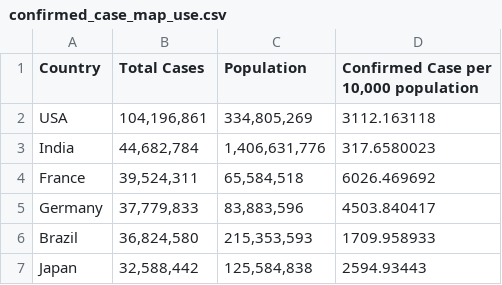
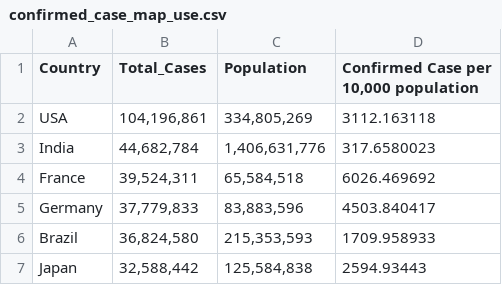
Before and after one commit to JingWei-Loh/FIT3179_Homework_W9, a CSV file: data/confirmed_case_map_use.csv, drawn as a sheet; only a part is shown.

Commit message:
Add files via upload

```diff
--- a/data/confirmed_case_map_use.csv
+++ b/data/confirmed_case_map_use.csv
@@ -1,2 +1,2 @@
-Country,Total Cases,Population,"Confirmed Case per 10,000 population"
+Country,Total_Cases,Population,"Confirmed Case per 10,000 population"
 USA,"104,196,861","334,805,269",3112.163118
```
